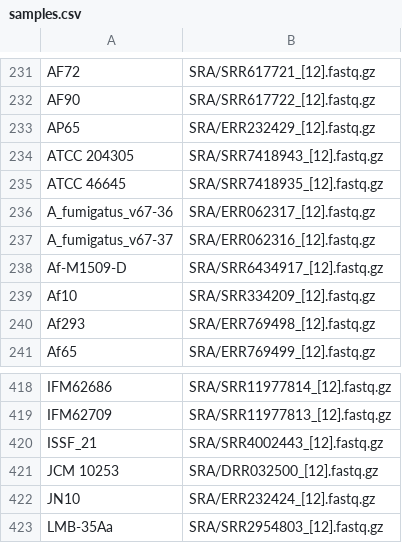
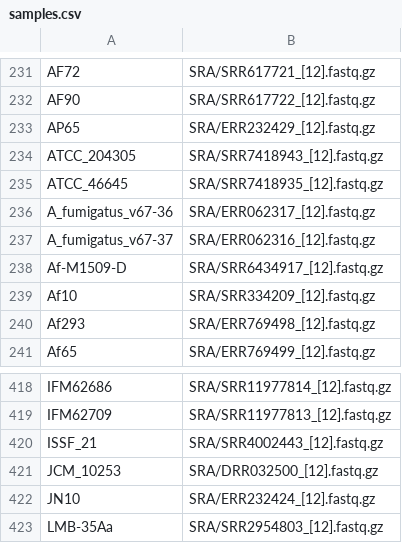
Before and after one commit to stajichlab/PopGenomics_Afumigatus_Global, a CSV file: samples.csv, drawn as a sheet; only a part is shown, gaps mark what is left out; the diff covers the shown part only.

```diff
--- a/samples.csv
+++ b/samples.csv
@@ -233,4 +233,4 @@ AF90,SRA/SRR617722_[12].fastq.gz
 AP65,SRA/ERR232429_[12].fastq.gz
-ATCC 204305,SRA/SRR7418943_[12].fastq.gz
-ATCC 46645,SRA/SRR7418935_[12].fastq.gz
+ATCC_204305,SRA/SRR7418943_[12].fastq.gz
+ATCC_46645,SRA/SRR7418935_[12].fastq.gz
 A_fumigatus_v67-36,SRA/ERR062317_[12].fastq.gz
@@ -420,3 +420,3 @@ IFM62709,SRA/SRR11977813_[12].fastq.gz
 ISSF_21,SRA/SRR4002443_[12].fastq.gz
-JCM 10253,SRA/DRR032500_[12].fastq.gz
+JCM_10253,SRA/DRR032500_[12].fastq.gz
 JN10,SRA/ERR232424_[12].fastq.gz
```
Also changed, not shown: 25 edited cells elsewhere in this file, lib/SRA_samples.csv.
